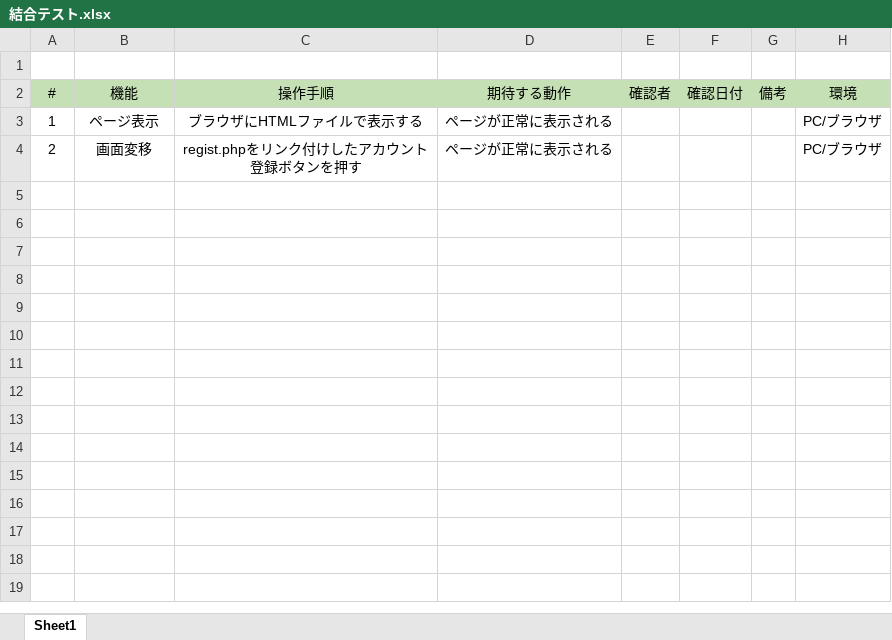
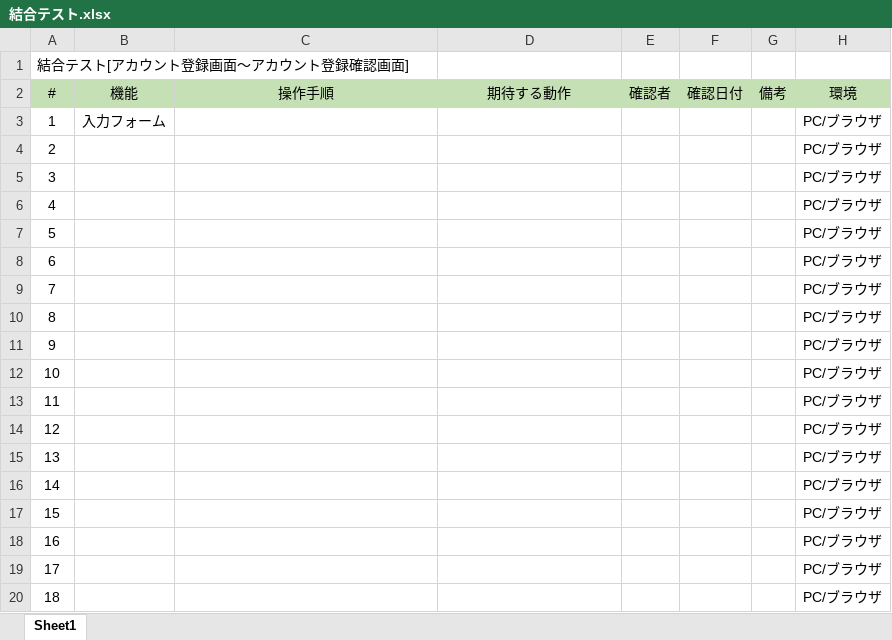
Before and after one commit to KokiNakano-14/account, an Excel workbook: client_account/test_Excel/結合テスト.xlsx, sheet Sheet1, drawn as a sheet; values as stored, in another font and other column widths than the file's, no borders; the diff names each change by its address in the sheet, - before the commit and + after, or states it on an @@ line.

```diff
--- a/client_account/test_Excel/結合テスト.xlsx (sheet Sheet1)
+++ b/client_account/test_Excel/結合テスト.xlsx (sheet Sheet1)
-A1 (#): (empty)
+A1 (#): 結合テスト[アカウント登録画面～アカウント登録確認画面]
-B3 (機能): ページ表示
+B3 (機能): 入力フォーム
-C3 (操作手順): ブラウザにHTMLファイルで表示する
+C3 (操作手順): (empty)
-D3:D4 (期待する動作): ページが正常に表示される
+D3:D4 (期待する動作): (empty)
-B4 (機能): 画面変移
+B4 (機能): (empty)
-C4 (操作手順): regist.phpをリンク付けしたアカウント登録ボタンを押す
+C4 (操作手順): (empty)
+row 5: 3 |  |  |  |  |  |  | PC/ブラウザ
+row 6: 4 |  |  |  |  |  |  | PC/ブラウザ
+row 7: 5 |  |  |  |  |  |  | PC/ブラウザ
+row 8: 6 |  |  |  |  |  |  | PC/ブラウザ
+row 9: 7 |  |  |  |  |  |  | PC/ブラウザ
+row 10: 8 |  |  |  |  |  |  | PC/ブラウザ
+row 11: 9 |  |  |  |  |  |  | PC/ブラウザ
+row 12: 10 |  |  |  |  |  |  | PC/ブラウザ
+row 13: 11 |  |  |  |  |  |  | PC/ブラウザ
+row 14: 12 |  |  |  |  |  |  | PC/ブラウザ
+row 15: 13 |  |  |  |  |  |  | PC/ブラウザ
+row 16: 14 |  |  |  |  |  |  | PC/ブラウザ
+row 17: 15 |  |  |  |  |  |  | PC/ブラウザ
+row 18: 16 |  |  |  |  |  |  | PC/ブラウザ
+row 19: 17 |  |  |  |  |  |  | PC/ブラウザ
+row 20: 18 |  |  |  |  |  |  | PC/ブラウザ
```
Also changed, not shown: client_account/test_Excel/単体テスト_命令網羅.xlsx.
